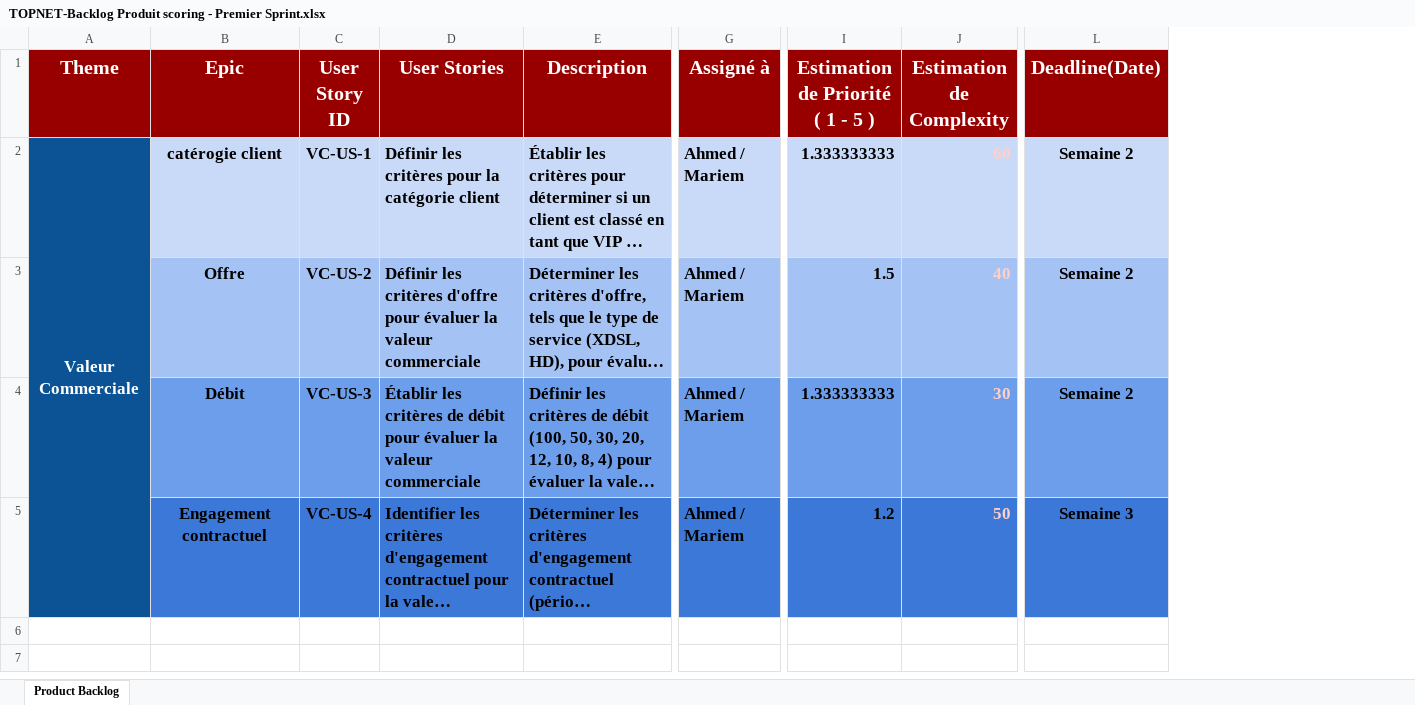
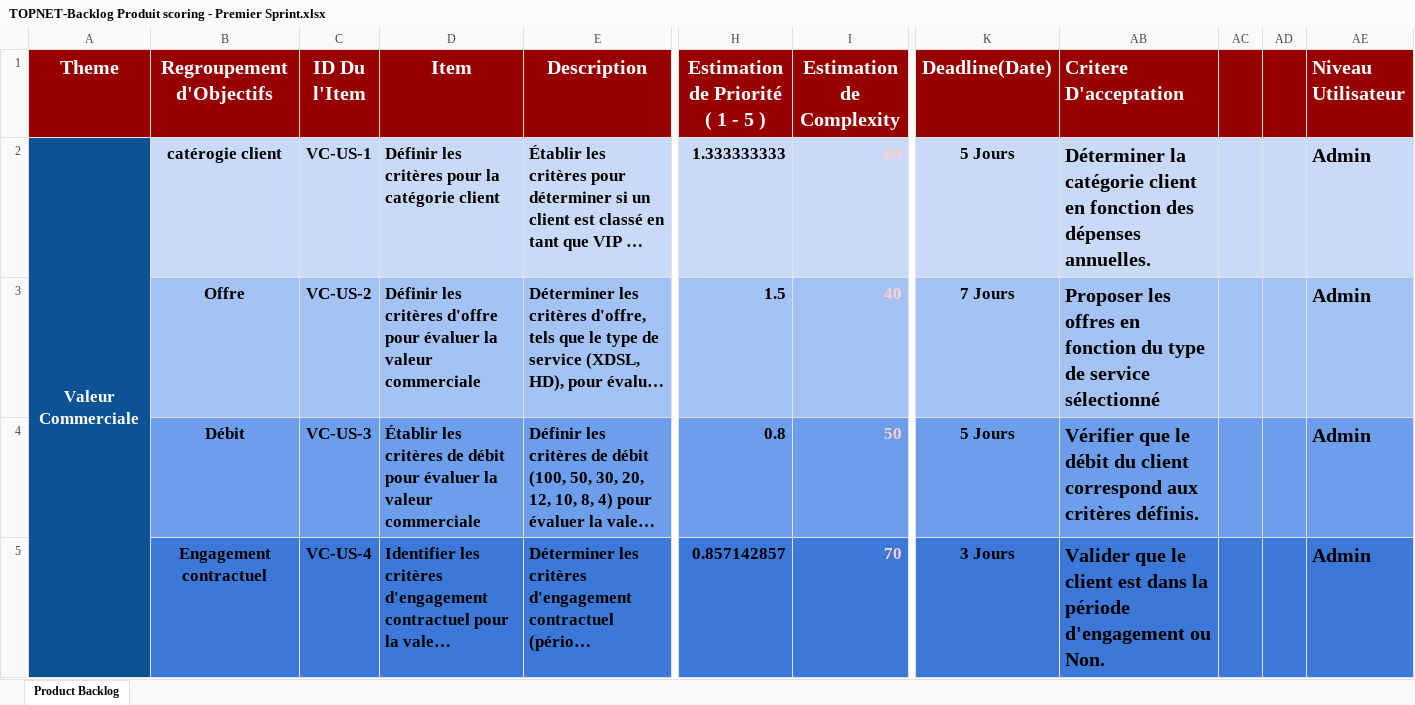
Before and after one commit to MrAhmedElmoez69/Topnet-B2C-Stage-, an Excel workbook: Conception Du Projet/TOPNET-Backlog Produit scoring - Premier Sprint.xlsx, sheet Product Backlog, drawn as a sheet; only a part is shown, gaps mark what is left out; long unchanged cells end in …; values as stored, in another font and other column widths than the file's, no borders; removed rows and columns are numbered as before the commit, all else as after; the diff names each change by its address in the sheet, - before the commit and + after, or states it on an @@ line.

Commit message:
Adedd Some New Details Backlog Produit & Journal updated
Co-Authored-By: Nacib Mariem <67750731+Nacib1999@users.noreply.github.com>

```diff
--- a/Conception Du Projet/TOPNET-Backlog Produit scoring - Premier Sprint.xlsx (sheet Product Backlog)
+++ b/Conception Du Projet/TOPNET-Backlog Produit scoring - Premier Sprint.xlsx (sheet Product Backlog)
-column G (Assigné à), rows 2-5: all Ahmed / Mariem
+column AB (Critere D'acceptation), rows 2-5: Déterminer la catégorie client en fonction des dépenses annuelles. | Proposer les offres en fonction du type de service sélectionné | Vérifier que le débit du client correspond aux critères définis. | Valider que le client est dans la période d'engagement ou Non.
+column AC, empty
+column AD, empty
+column AE (Niveau Utilisateur), rows 2-5: all Admin
-B1: Epic
+B1: Regroupement d'Objectifs
-C1: User Story ID
+C1: ID Du l'Item
-D1: User Stories
+D1: Item
-K2 (Deadline(Date)): Semaine 2
+K2 (Deadline(Date)): 5 Jours
-A3:A5 fill: none
+A3:A5 fill: #0B5394
-K3 (Deadline(Date)): Semaine 2
+K3 (Deadline(Date)): 7 Jours
-H4 (Estimation de Priorité ( 1 - 5 )): 1.333333333
+H4 (Estimation de Priorité ( 1 - 5 )): 0.8
-I4 (Estimation de Complexity): 30
+I4 (Estimation de Complexity): 50
-K4 (Deadline(Date)): Semaine 2
+K4 (Deadline(Date)): 5 Jours
-H5 (Estimation de Priorité ( 1 - 5 )): 1.2
+H5 (Estimation de Priorité ( 1 - 5 )): 0.857142857
-I5 (Estimation de Complexity): 50
+I5 (Estimation de Complexity): 70
-K5 (Deadline(Date)): Semaine 3
+K5 (Deadline(Date)): 3 Jours
```
Also changed, not shown: formulas that keep their value, Conception Du Projet/TOPNET-Backlog Produit scoring.xlsx, 1 other file.
